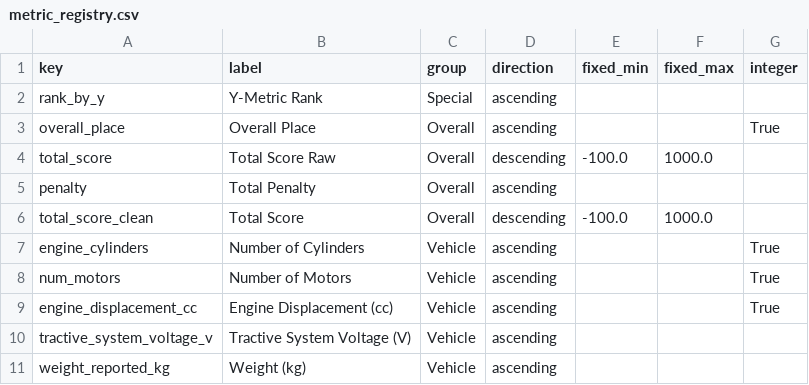
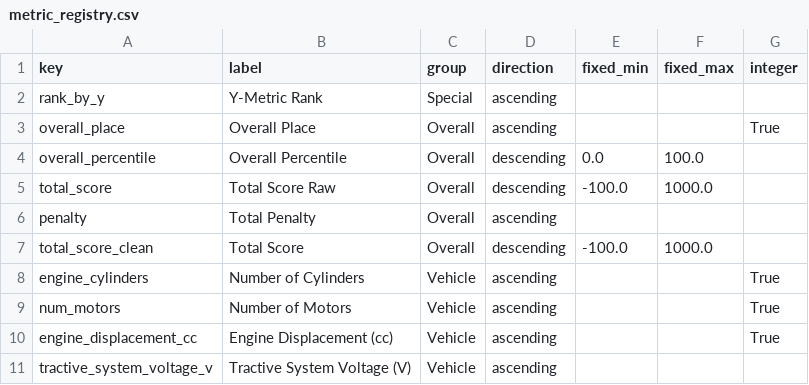
Before and after one commit to OpenDyna/OpenDyna.github.io, a CSV file: data/metric_registry.csv, drawn as a sheet; only a part is shown; the shorter side is filled out with more unchanged rows; the diff names each change by its address in the sheet, - before the commit and + after, or states it on an @@ line.

Commit message:
Mobile Interface Update + Bug Fixes
Making the interface more mobile friendly
Also fixed erroneous null endurance+efficiency scores
Also added Overall Percentile metric

```diff
--- a/data/metric_registry.csv
+++ b/data/metric_registry.csv
+row 4: overall_percentile | Overall Percentile | Overall | descending | 0.0 | 100.0
```
Also changed, not shown: 6 other files.
